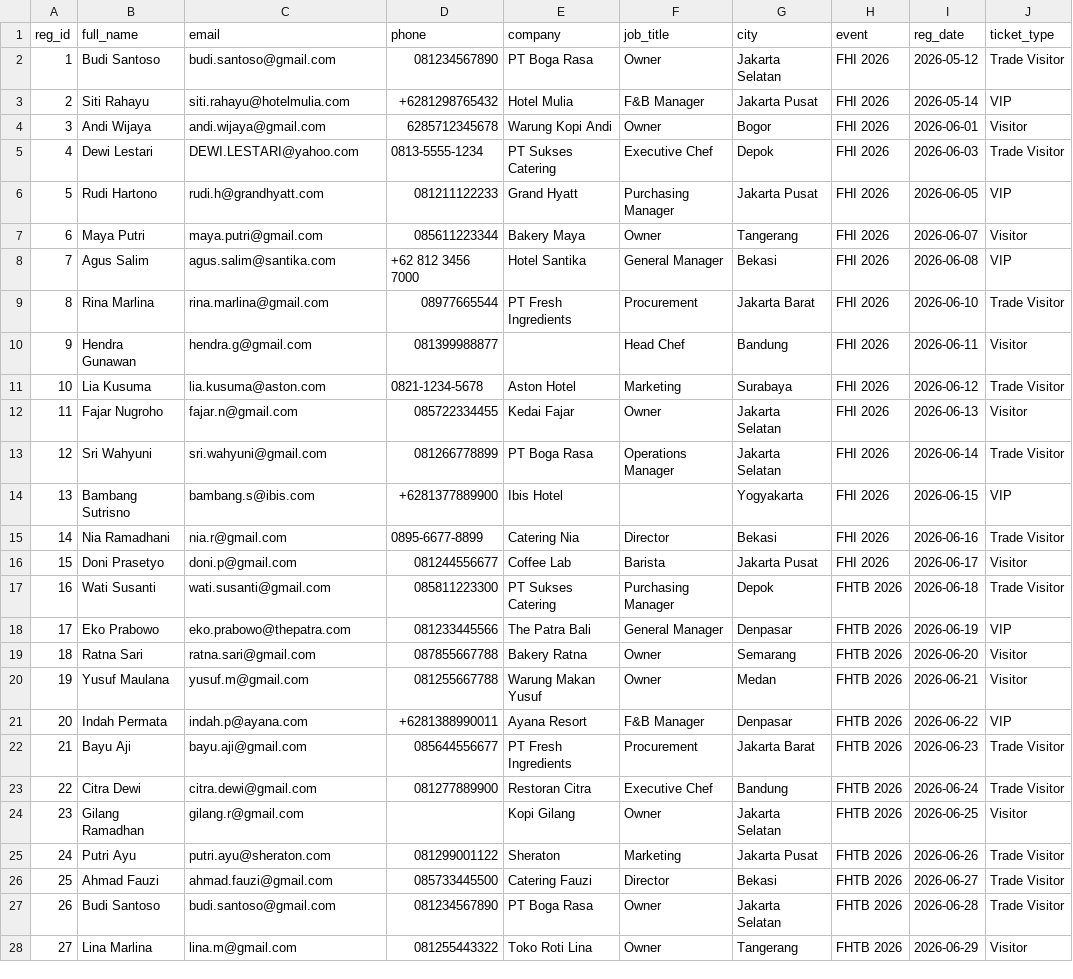
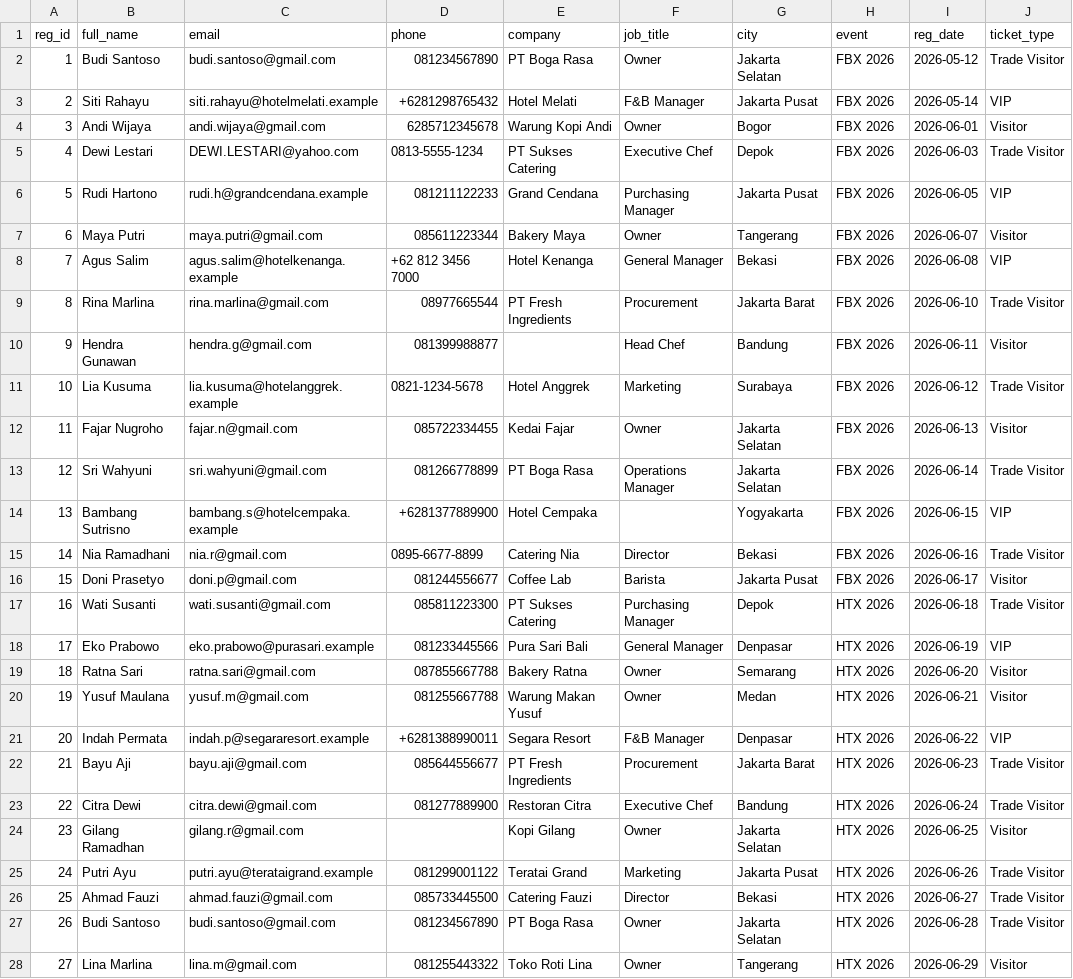
Before and after one commit to bfandora97/i-sql, a CSV file: data/registrations.csv, drawn as a sheet; only a part is shown; the diff covers the shown part only; the diff names each change by its address in the sheet, - before the commit and + after, or states it on an @@ line.

```diff
--- a/data/registrations.csv
+++ b/data/registrations.csv
-H2:H16 (event): FHI 2026
+H2:H16 (event): FBX 2026
-C3 (email): siti.rahayu@hotelmulia.com
+C3 (email): siti.rahayu@hotelmelati.example
-E3 (company): Hotel Mulia
+E3 (company): Hotel Melati
-C6 (email): rudi.h@grandhyatt.com
+C6 (email): rudi.h@grandcendana.example
-E6 (company): Grand Hyatt
+E6 (company): Grand Cendana
-C8 (email): agus.salim@santika.com
+C8 (email): agus.salim@hotelkenanga.example
-E8 (company): Hotel Santika
+E8 (company): Hotel Kenanga
-C11 (email): lia.kusuma@aston.com
+C11 (email): lia.kusuma@hotelanggrek.example
-E11 (company): Aston Hotel
+E11 (company): Hotel Anggrek
-C14 (email): bambang.s@ibis.com
+C14 (email): bambang.s@hotelcempaka.example
-E14 (company): Ibis Hotel
+E14 (company): Hotel Cempaka
-H17:H28 (event): FHTB 2026
+H17:H28 (event): HTX 2026
-C18 (email): eko.prabowo@thepatra.com
+C18 (email): eko.prabowo@purasari.example
-E18 (company): The Patra Bali
+E18 (company): Pura Sari Bali
-C21 (email): indah.p@ayana.com
+C21 (email): indah.p@segararesort.example
-E21 (company): Ayana Resort
+E21 (company): Segara Resort
-C25 (email): putri.ayu@sheraton.com
+C25 (email): putri.ayu@terataigrand.example
-E25 (company): Sheraton
+E25 (company): Teratai Grand
```
Also changed, not shown: 3 edited cells elsewhere in this file, 8 other files.
